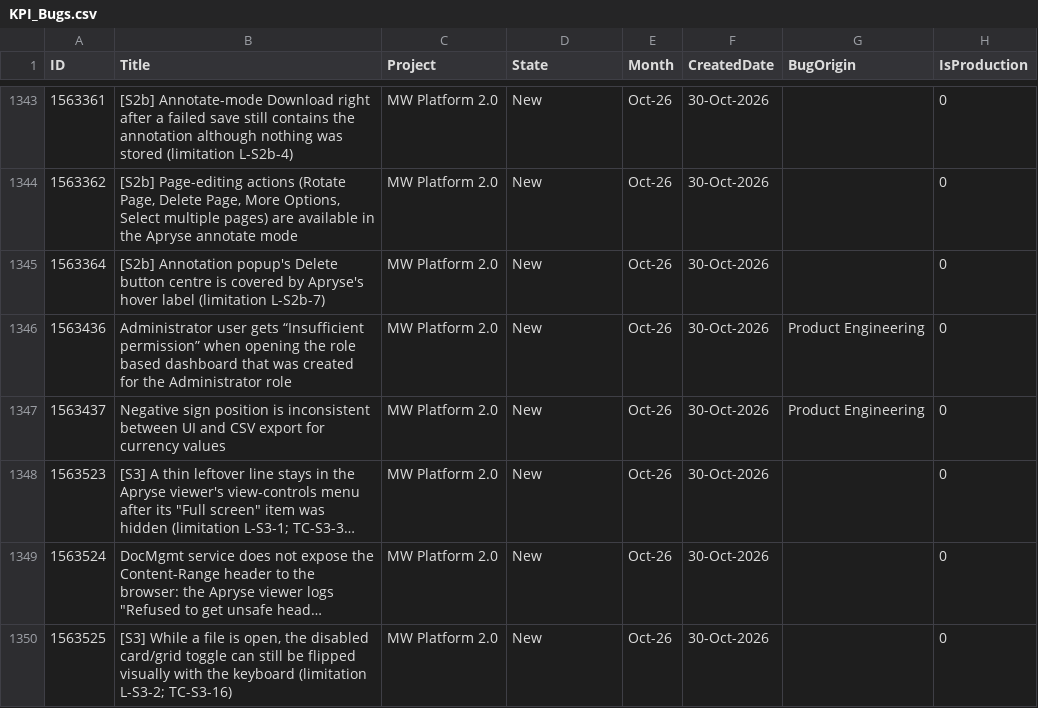
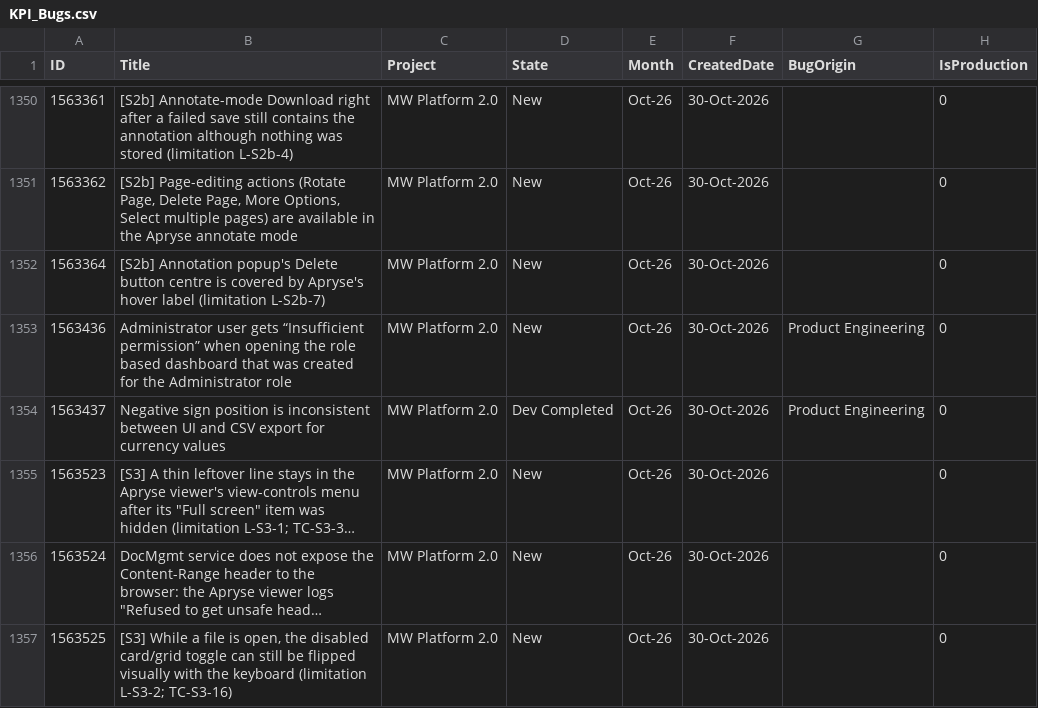
Before and after one commit to manishwali/Experiment, a CSV file: KPI_Bugs.csv, drawn as a sheet; only a part is shown, gaps mark what is left out; long unchanged cells end in …; addresses are those after the commit; the diff covers the shown part only; the diff names each change by its address in the sheet, - before the commit and + after, or states it on an @@ line.

```diff
--- a/KPI_Bugs.csv
+++ b/KPI_Bugs.csv
-D1354 (State): New
+D1354 (State): Dev Completed
```
Also changed, not shown: 17 added rows, 1 removed row and 27 edited cells elsewhere in this file.
